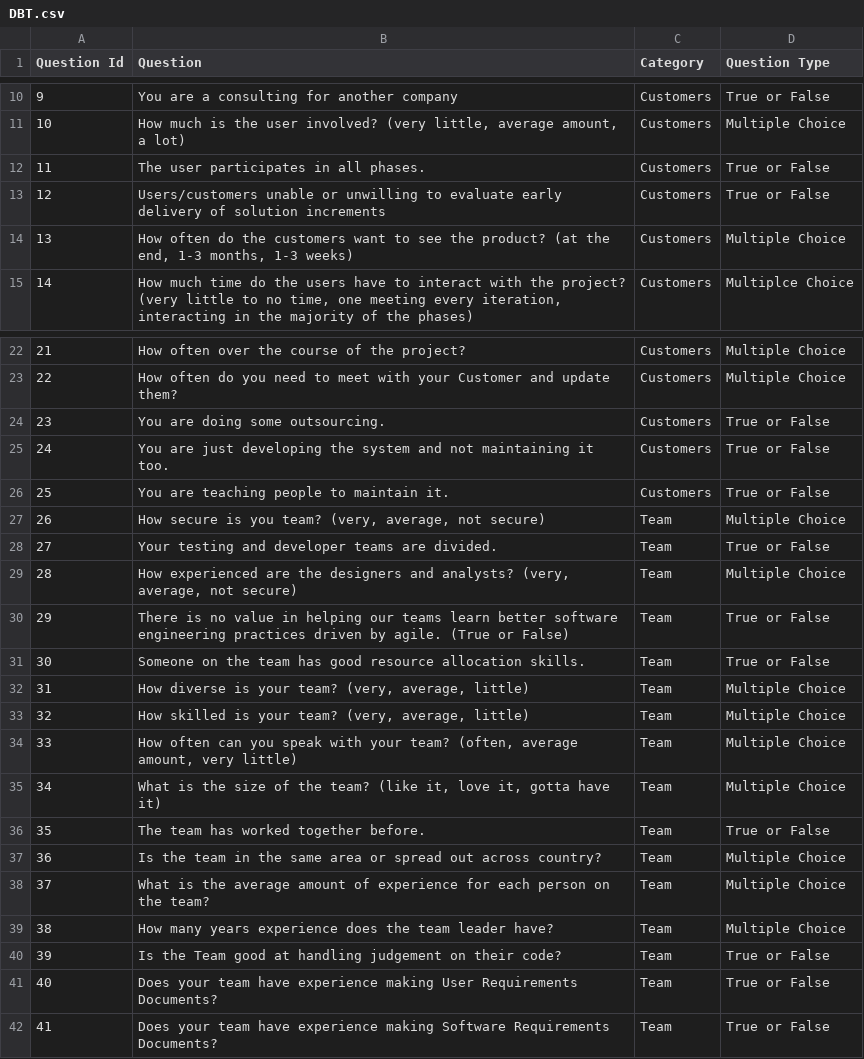
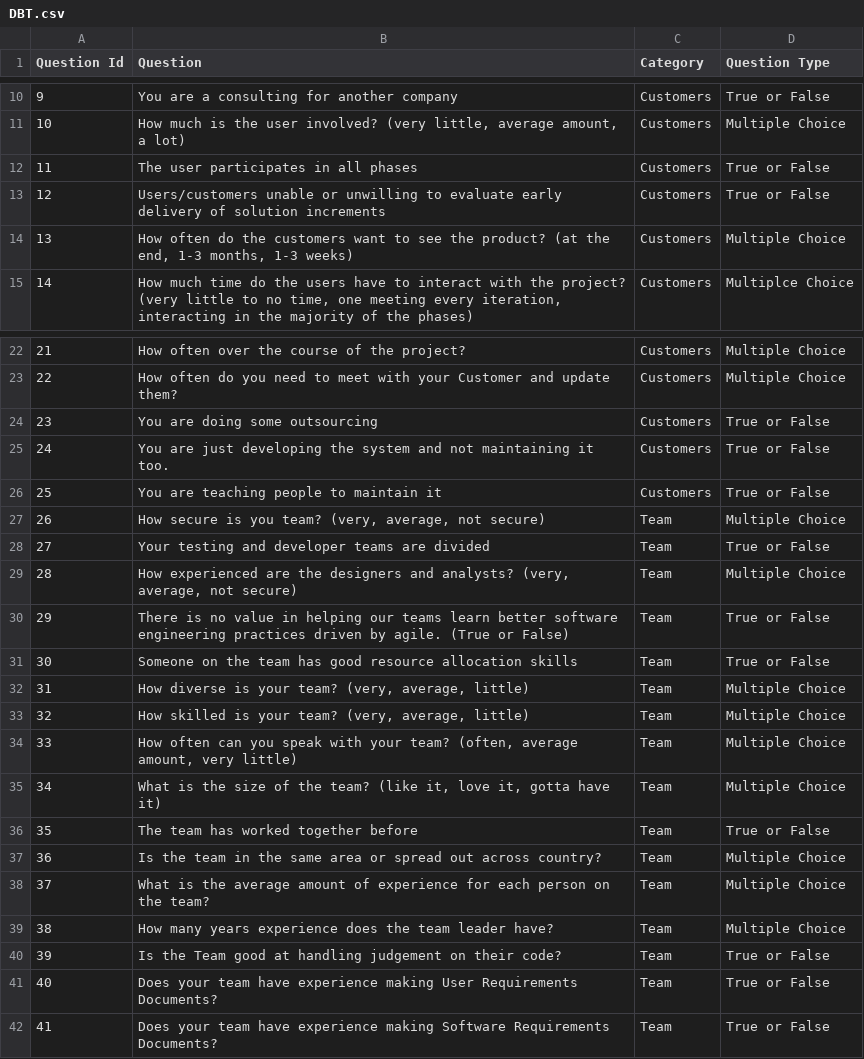
Before and after one commit to SMITHSTEPH/FundamentalsOfSE, a CSV file: WebApplication2/WebApplication2/App_Data/uploads/DBT.csv, drawn as a sheet; only a part is shown, gaps mark what is left out.

Commit message:
Questions Update 2

```diff
--- a/WebApplication2/WebApplication2/App_Data/uploads/DBT.csv
+++ b/WebApplication2/WebApplication2/App_Data/uploads/DBT.csv
@@ -11,3 +11,3 @@ Question Id,Question,Category,Question Type
 10,"How much is the user involved? (very little, average amount, a lot)",Customers,Multiple Choice
-11,The user participates in all phases.,Customers,True or False
+11,The user participates in all phases,Customers,True or False
 12,Users/customers unable or unwilling to evaluate early delivery of solution increments,Customers,True or False
@@ -23,10 +23,10 @@ Question Id,Question,Category,Question Type
 22,How often do you need to meet with your Customer and update them? ,Customers,Multiple Choice
-23,You are doing some outsourcing. ,Customers,True or False
+23,You are doing some outsourcing ,Customers,True or False
 24,You are just developing the system and not maintaining it too.,Customers,True or False
-25,You are teaching people to maintain it.,Customers,True or False
+25,You are teaching people to maintain it,Customers,True or False
 26,"How secure is you team? (very, average, not secure)",Team,Multiple Choice
-27,Your testing and developer teams are divided.,Team,True or False
+27,Your testing and developer teams are divided,Team,True or False
 28,"How experienced are the designers and analysts? (very, average, not secure)",Team,Multiple Choice
 29,There is no value in helping our teams learn better software engineering practices driven by agile. (True or False),Team,True or False
-30,Someone on the team has good resource allocation skills.,Team,True or False
+30,Someone on the team has good resource allocation skills,Team,True or False
 31,"How diverse is your team? (very, average, little)",Team,Multiple Choice
@@ -35,3 +35,3 @@ Question Id,Question,Category,Question Type
 34,"What is the size of the team? (like it, love it, gotta have it)",Team,Multiple Choice
-35,The team has worked together before.,Team,True or False
+35,The team has worked together before,Team,True or False
 36,Is the team in the same area or spread out across country?,Team,Multiple Choice
```
Also changed, not shown: 8 other files.
